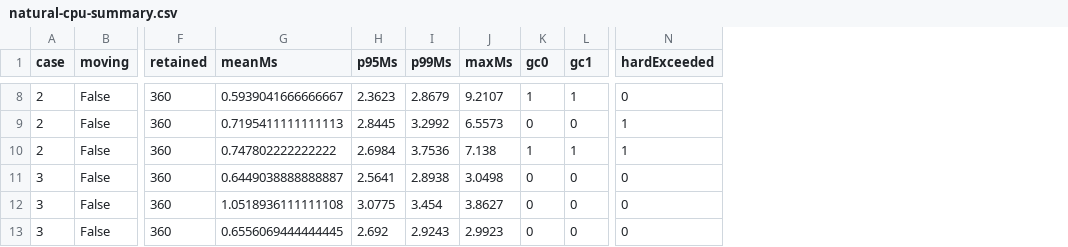
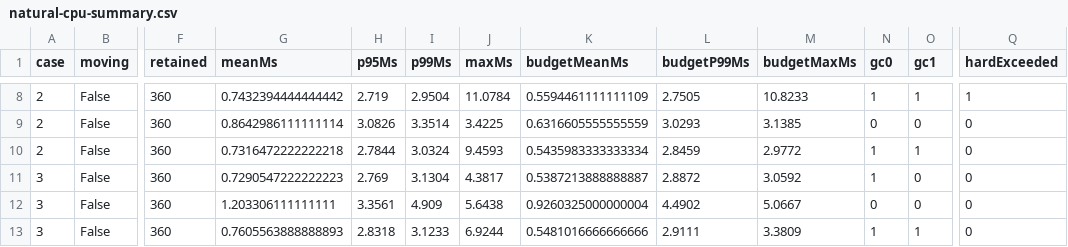
Before and after one commit to Kuroneko2020/JueMingR, a CSV file: review-materials/aim-priority-recovery-20261013/natural-cpu-summary.csv, drawn as a sheet; only a part is shown, gaps mark what is left out; addresses are those after the commit; the diff covers the shown part only; the diff names each change by its address in the sheet, - before the commit and + after, or states it on an @@ line.

```diff
--- a/review-materials/aim-priority-recovery-20261013/natural-cpu-summary.csv
+++ b/review-materials/aim-priority-recovery-20261013/natural-cpu-summary.csv
+column K (budgetMeanMs), rows 8-13: 0.5594461111111109 | 0.6316605555555559 | 0.5435983333333334 | 0.5387213888888887 | 0.9260325000000004 | 0.5481016666666666
+column L (budgetP99Ms), rows 8-13: 2.7505 | 3.0293 | 2.8459 | 2.8872 | 4.4902 | 2.9111
+column M (budgetMaxMs), rows 8-13: 10.8233 | 3.1385 | 2.9772 | 3.0592 | 5.0667 | 3.3809
-G8 (meanMs): 0.5939041666666667
+G8 (meanMs): 0.7432394444444442
-H8 (p95Ms): 2.3623
+H8 (p95Ms): 2.719
-I8 (p99Ms): 2.8679
+I8 (p99Ms): 2.9504
-J8 (maxMs): 9.2107
+J8 (maxMs): 11.0784
-Q8 (hardExceeded): 0
+Q8 (hardExceeded): 1
-G9 (meanMs): 0.7195411111111113
+G9 (meanMs): 0.8642986111111114
-H9 (p95Ms): 2.8445
+H9 (p95Ms): 3.0826
-I9 (p99Ms): 3.2992
+I9 (p99Ms): 3.3514
-J9 (maxMs): 6.5573
+J9 (maxMs): 3.4225
-Q9:Q10 (hardExceeded): 1
+Q9:Q10 (hardExceeded): 0
-G10 (meanMs): 0.747802222222222
+G10 (meanMs): 0.7316472222222218
-H10 (p95Ms): 2.6984
+H10 (p95Ms): 2.7844
-I10 (p99Ms): 3.7536
+I10 (p99Ms): 3.0324
-J10 (maxMs): 7.138
+J10 (maxMs): 9.4593
-G11 (meanMs): 0.6449038888888887
+G11 (meanMs): 0.7290547222222223
-H11 (p95Ms): 2.5641
+H11 (p95Ms): 2.769
-I11 (p99Ms): 2.8938
+I11 (p99Ms): 3.1304
-J11 (maxMs): 3.0498
+J11 (maxMs): 4.3817
-N11 (gc0): 0
+N11 (gc0): 1
-G12 (meanMs): 1.0518936111111108
+G12 (meanMs): 1.203306111111111
-H12 (p95Ms): 3.0775
+H12 (p95Ms): 3.3561
-I12 (p99Ms): 3.454
+I12 (p99Ms): 4.909
-J12 (maxMs): 3.8627
+J12 (maxMs): 5.6438
-G13 (meanMs): 0.6556069444444445
+G13 (meanMs): 0.7605563888888893
-H13 (p95Ms): 2.692
+H13 (p95Ms): 2.8318
-I13 (p99Ms): 2.9243
+I13 (p99Ms): 3.1233
-J13 (maxMs): 2.9923
+J13 (maxMs): 6.9244
-N13 (gc0): 0
+N13 (gc0): 1
-O13 (gc1): 0
+O13 (gc1): 1
```
Also changed, not shown: 88 edited cells elsewhere in this file, review-materials/aim-priority-recovery-20261013/draw-cpu-summary.csv, 4 other files.
